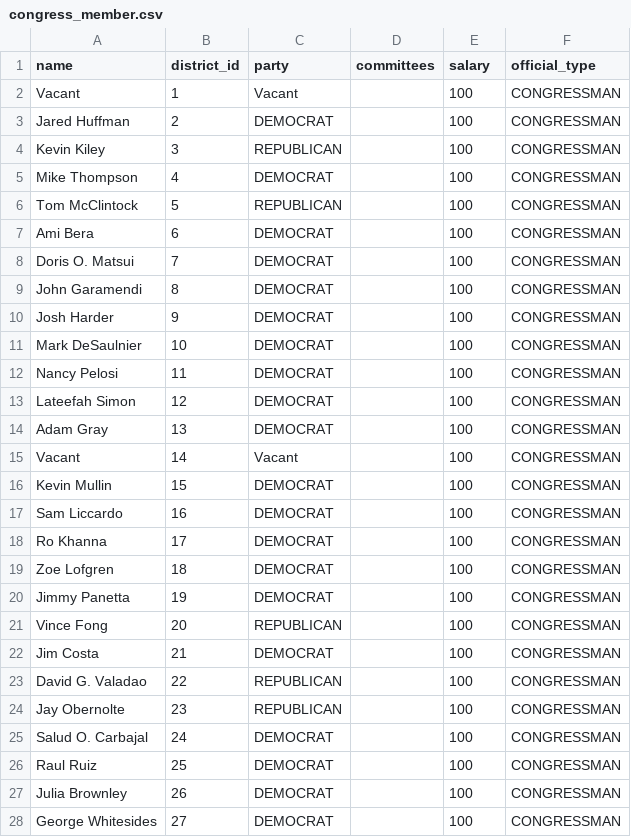
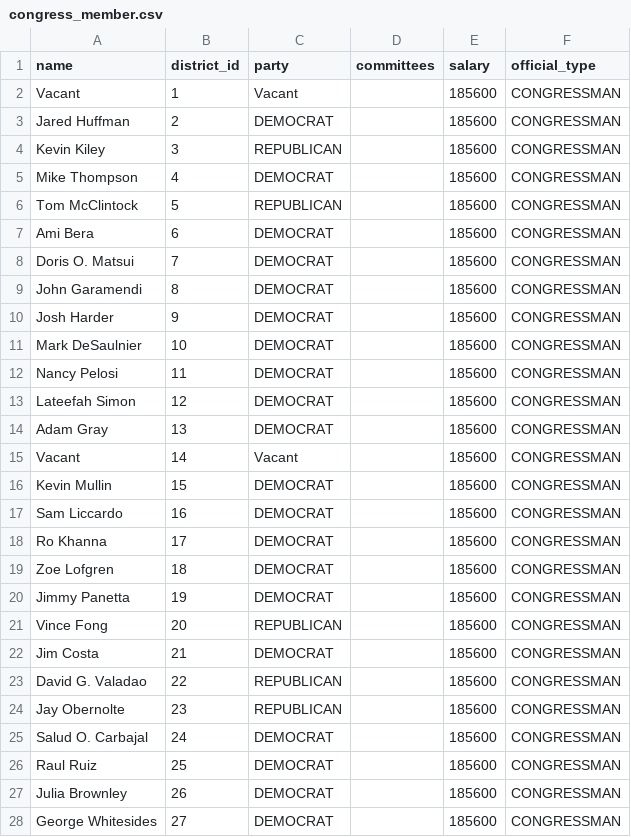
Before and after one commit to shailakailani/Final-Project, a CSV file: data/congress_member.csv, drawn as a sheet; only a part is shown; the diff covers the shown part only.

```diff
--- a/data/congress_member.csv
+++ b/data/congress_member.csv
@@ -1,28 +1,28 @@
 name,district_id,party,committees,salary,official_type
-Vacant,1,Vacant,,100,CONGRESSMAN
-Jared Huffman,2,DEMOCRAT,,100,CONGRESSMAN
-Kevin Kiley,3,REPUBLICAN,,100,CONGRESSMAN
-Mike Thompson,4,DEMOCRAT,,100,CONGRESSMAN
-Tom McClintock,5,REPUBLICAN,,100,CONGRESSMAN
-Ami Bera,6,DEMOCRAT,,100,CONGRESSMAN
-Doris O. Matsui,7,DEMOCRAT,,100,CONGRESSMAN
-John Garamendi,8,DEMOCRAT,,100,CONGRESSMAN
-Josh Harder,9,DEMOCRAT,,100,CONGRESSMAN
-Mark DeSaulnier,10,DEMOCRAT,,100,CONGRESSMAN
-Nancy Pelosi,11,DEMOCRAT,,100,CONGRESSMAN
-Lateefah Simon,12,DEMOCRAT,,100,CONGRESSMAN
-Adam Gray,13,DEMOCRAT,,100,CONGRESSMAN
-Vacant,14,Vacant,,100,CONGRESSMAN
-Kevin Mullin,15,DEMOCRAT,,100,CONGRESSMAN
-Sam Liccardo,16,DEMOCRAT,,100,CONGRESSMAN
-Ro Khanna,17,DEMOCRAT,,100,CONGRESSMAN
-Zoe Lofgren,18,DEMOCRAT,,100,CONGRESSMAN
-Jimmy Panetta,19,DEMOCRAT,,100,CONGRESSMAN
-Vince Fong,20,REPUBLICAN,,100,CONGRESSMAN
-Jim Costa,21,DEMOCRAT,,100,CONGRESSMAN
-David G. Valadao,22,REPUBLICAN,,100,CONGRESSMAN
-Jay Obernolte,23,REPUBLICAN,,100,CONGRESSMAN
-Salud O. Carbajal,24,DEMOCRAT,,100,CONGRESSMAN
-Raul Ruiz,25,DEMOCRAT,,100,CONGRESSMAN
-Julia Brownley,26,DEMOCRAT,,100,CONGRESSMAN
-George Whitesides,27,DEMOCRAT,,100,CONGRESSMAN
+Vacant,1,Vacant,,185600,CONGRESSMAN
+Jared Huffman,2,DEMOCRAT,,185600,CONGRESSMAN
+Kevin Kiley,3,REPUBLICAN,,185600,CONGRESSMAN
+Mike Thompson,4,DEMOCRAT,,185600,CONGRESSMAN
+Tom McClintock,5,REPUBLICAN,,185600,CONGRESSMAN
+Ami Bera,6,DEMOCRAT,,185600,CONGRESSMAN
+Doris O. Matsui,7,DEMOCRAT,,185600,CONGRESSMAN
+John Garamendi,8,DEMOCRAT,,185600,CONGRESSMAN
+Josh Harder,9,DEMOCRAT,,185600,CONGRESSMAN
+Mark DeSaulnier,10,DEMOCRAT,,185600,CONGRESSMAN
+Nancy Pelosi,11,DEMOCRAT,,185600,CONGRESSMAN
+Lateefah Simon,12,DEMOCRAT,,185600,CONGRESSMAN
+Adam Gray,13,DEMOCRAT,,185600,CONGRESSMAN
+Vacant,14,Vacant,,185600,CONGRESSMAN
+Kevin Mullin,15,DEMOCRAT,,185600,CONGRESSMAN
+Sam Liccardo,16,DEMOCRAT,,185600,CONGRESSMAN
+Ro Khanna,17,DEMOCRAT,,185600,CONGRESSMAN
+Zoe Lofgren,18,DEMOCRAT,,185600,CONGRESSMAN
+Jimmy Panetta,19,DEMOCRAT,,185600,CONGRESSMAN
+Vince Fong,20,REPUBLICAN,,185600,CONGRESSMAN
+Jim Costa,21,DEMOCRAT,,185600,CONGRESSMAN
+David G. Valadao,22,REPUBLICAN,,185600,CONGRESSMAN
+Jay Obernolte,23,REPUBLICAN,,185600,CONGRESSMAN
+Salud O. Carbajal,24,DEMOCRAT,,185600,CONGRESSMAN
+Raul Ruiz,25,DEMOCRAT,,185600,CONGRESSMAN
+Julia Brownley,26,DEMOCRAT,,185600,CONGRESSMAN
+George Whitesides,27,DEMOCRAT,,185600,CONGRESSMAN
```
Also changed, not shown: 25 edited cells elsewhere in this file, data/assembly_member.csv, data/senator.csv, 7 other files.
